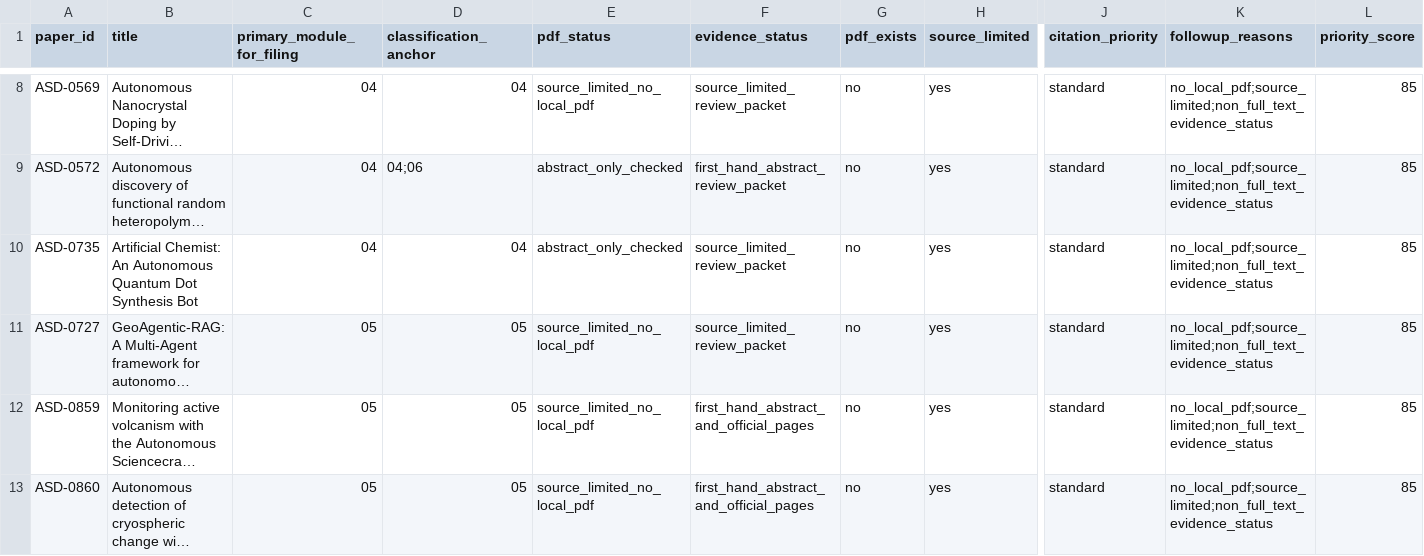
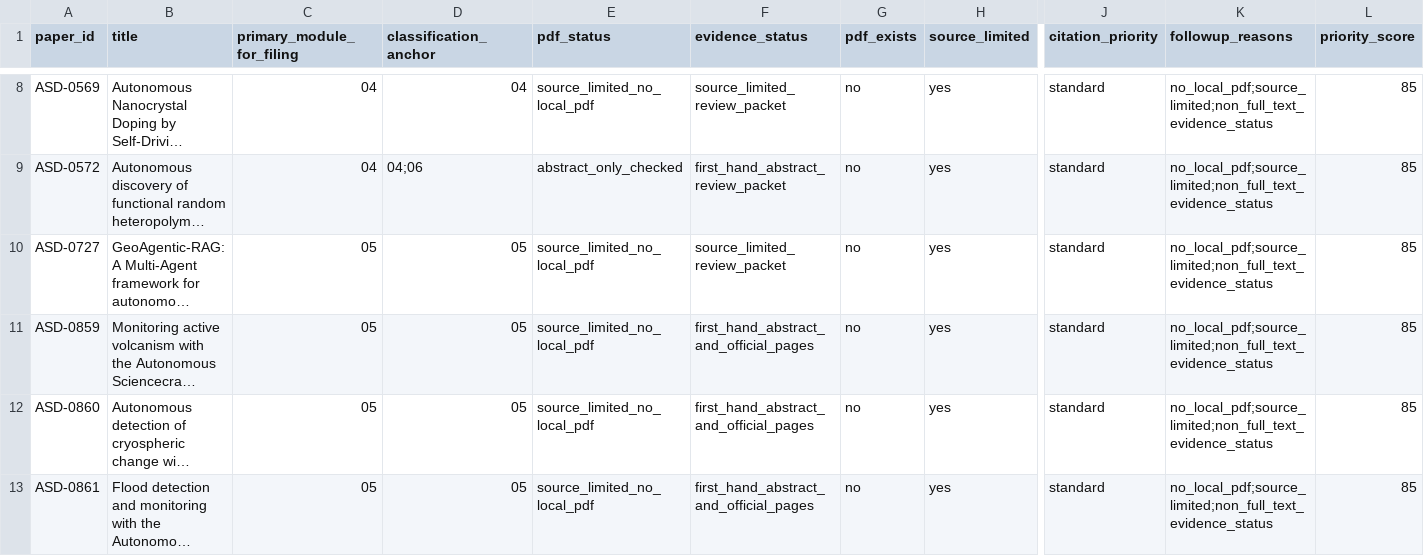
Before and after one commit to zzy451/Autonomous-Scientific-Discovery, a TSV file: Autonomous Scientific Discovery/Coverage_Check/structured_data_phase6_full_text_followup_queue_447_2026-07-02.tsv, drawn as a sheet; only a part is shown, gaps mark what is left out; the shorter side is filled out with more unchanged rows; long unchanged cells end in …; rows hold the shown columns only; the diff names each change by its address in the sheet, - before the commit and + after, or states it on an @@ line.

```diff
--- a/Autonomous Scientific Discovery/Coverage_Check/structured_data_phase6_full_text_followup_queue_447_2026-07-02.tsv
+++ b/Autonomous Scientific Discovery/Coverage_Check/structured_data_phase6_full_text_followup_queue_447_2026-07-02.tsv
-row 10: ASD-0735 | Artificial Chemist: An Autonomous Quantum Dot Synthesis Bot | 04 | 04 | abstract_only_checked | source_limited_review_packet | no | yes | standard | no_local_pdf;source_limited;non_full_text_evidence_status | 85
```
Also changed, not shown: Autonomous Scientific Discovery/Coverage_Check/structured_data_phase6_module_coverage_pool_447_2026-07-02.tsv, Autonomous Scientific Discovery/Coverage_Check/structured_data_phase6_note_revision_queue_447_2026-07-02.tsv, 12 other files.
